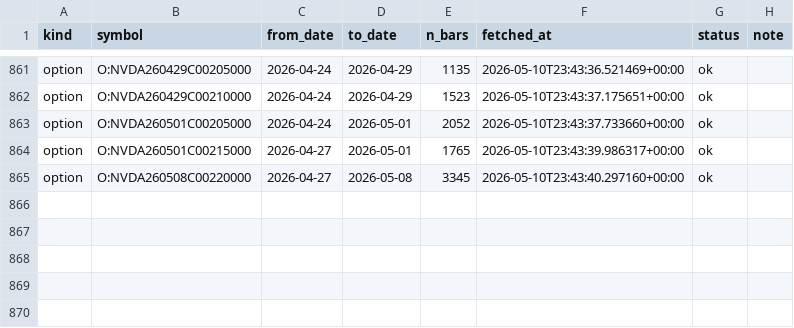
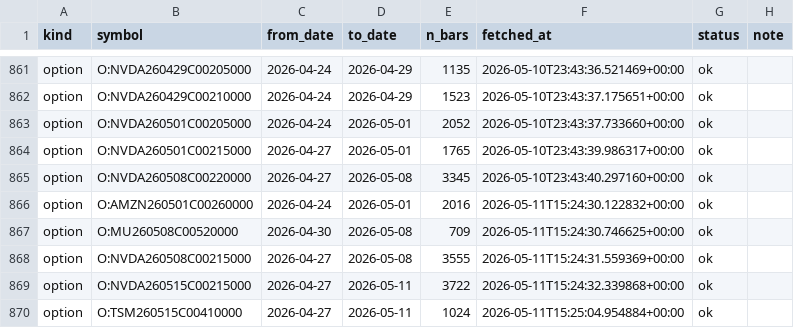
Before and after one commit to paretotech/gammatrade, a CSV file: data/bars/_manifest.csv, drawn as a sheet; only a part is shown, gaps mark what is left out.

Commit message:
Refresh stale option-bar cache (5 contracts)
Re-pulled bars for 5 option contracts whose original cache was fetched
on entry day and missed later trading activity. The stale-detection in
scripts/backfill_mfe_mae.py picked these up automatically when
re-running with the --force flag.

Sizes roughly 4x larger now (each file held only a single day of
intraday bars; the refresh covers the full active-trading window
through expiry):
  AMZN 260501 C 260      14k → 58k
  MU   260508 C 520      12k → 29k
  NVDA 260508 C 215      17k → 91k
  NVDA 260515 C 215      17k → 95k
  TSM  260515 C 410       8k → 31k

Manifest file gains the 5 corresponding rows. No code change — pure
data refresh.

Knock-on effect verified earlier in the session: NVDA 215C MFE-to-
expiry moved from $9.06 (entry day only) to $9.13 (the actual
post-stop peak on May 11), so the lifecycle chart now shows the
full give-back story correctly.

```diff
--- a/data/bars/_manifest.csv
+++ b/data/bars/_manifest.csv
@@ -865 +865,6 @@ option,O:NVDA260501C00215000,2026-04-27,2026-05-01,1765,2026-05-10T23:43:39.9863
 option,O:NVDA260508C00220000,2026-04-27,2026-05-08,3345,2026-05-10T23:43:40.297160+00:00,ok,
+option,O:AMZN260501C00260000,2026-04-24,2026-05-01,2016,2026-05-11T15:24:30.122832+00:00,ok,
+option,O:MU260508C00520000,2026-04-30,2026-05-08,709,2026-05-11T15:24:30.746625+00:00,ok,
+option,O:NVDA260508C00215000,2026-04-27,2026-05-08,3555,2026-05-11T15:24:31.559369+00:00,ok,
+option,O:NVDA260515C00215000,2026-04-27,2026-05-11,3722,2026-05-11T15:24:32.339868+00:00,ok,
+option,O:TSM260515C00410000,2026-04-27,2026-05-11,1024,2026-05-11T15:25:04.954884+00:00,ok,
```
Also changed, not shown: 5 other files.
